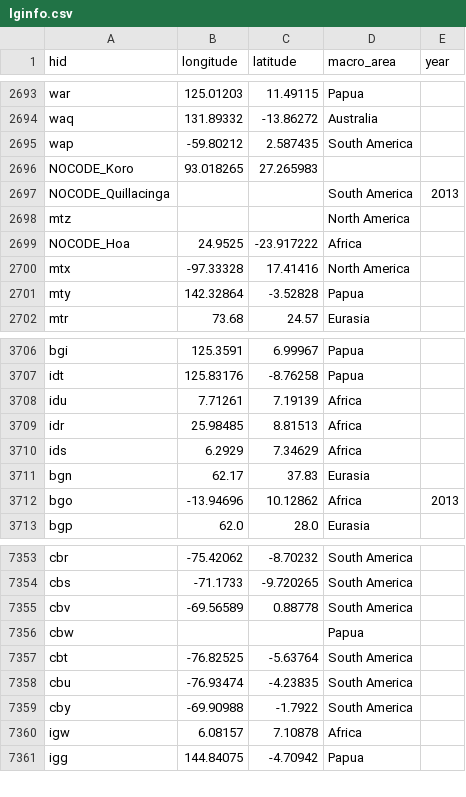
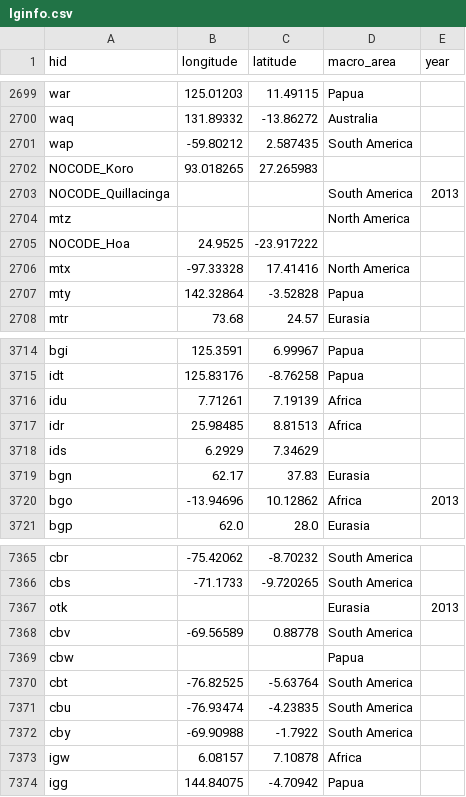
Before and after one commit to glottolog/glottolog-legacy, a CSV file: languoids/lginfo.csv, drawn as a sheet; only a part is shown, gaps mark what is left out; the diff covers the shown part only.

```diff
--- a/languoids/lginfo.csv
+++ b/languoids/lginfo.csv
@@ -2698,3 +2704,3 @@ NOCODE_Quillacinga,,,South America,2013
 mtz,,,North America,
-NOCODE_Hoa,24.9525,-23.917222,Africa,
+NOCODE_Hoa,24.9525,-23.917222,,
 mtx,-97.33328,17.41416,North America,
@@ -3709,3 +3717,3 @@ idu,7.71261,7.19139,Africa,
 idr,25.98485,8.81513,Africa,
-ids,6.2929,7.34629,Africa,
+ids,6.2929,7.34629,,
 bgn,62.17,37.83,Eurasia,
@@ -7354,2 +7366,3 @@ cbr,-75.42062,-8.70232,South America,
 cbs,-71.1733,-9.720265,South America,
+otk,,,Eurasia,2013
 cbv,-69.56589,0.88778,South America,
```
Also changed, not shown: 14 added rows and 2 edited cells elsewhere in this file, 1 other file.
